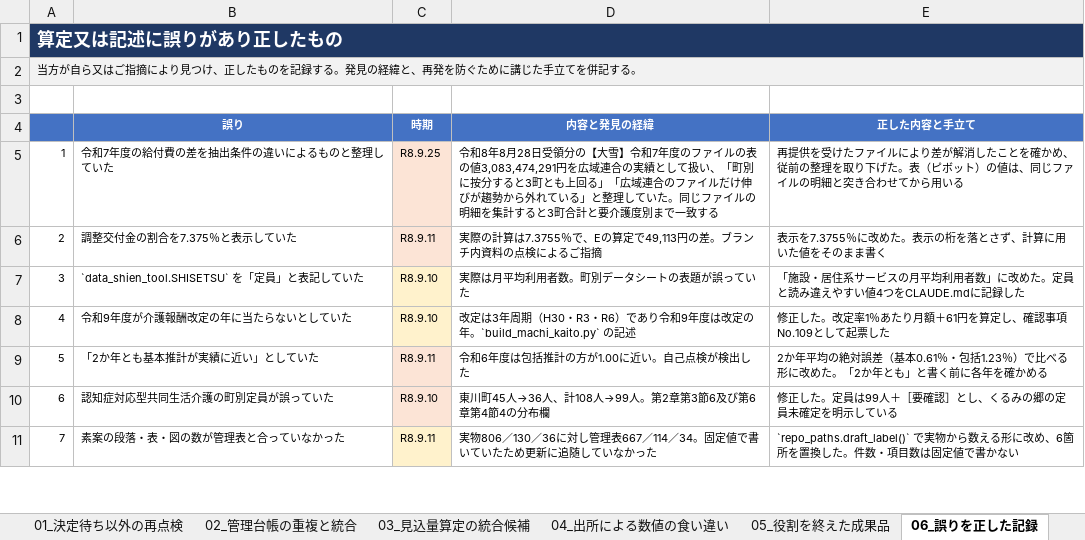
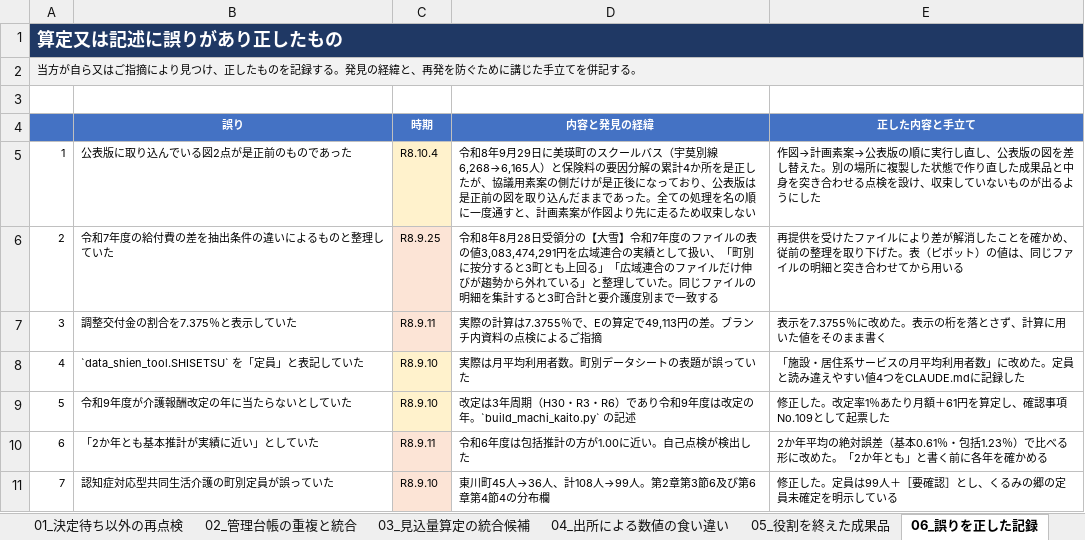
Before and after one commit to ryowakayama-gif/repository, an Excel workbook: output/第10期計画_管理の統合と成果品の棚卸し.xlsx, sheet 06_誤りを正した記録, drawn as a sheet; only a part is shown; the shorter side is filled out with more unchanged rows; values as stored, in another font and other column widths than the file's, no borders; addresses are those after the commit; the diff names each change by its address in the sheet, - before the commit and + after, or states it on an @@ line.

```diff
--- a/output/第10期計画_管理の統合と成果品の棚卸し.xlsx (sheet 06_誤りを正した記録)
+++ b/output/第10期計画_管理の統合と成果品の棚卸し.xlsx (sheet 06_誤りを正した記録)
+row 5: 1 | 公表版に取り込んでいる図2点が是正前のものであった | R8.10.4 | 令和8年9月29日に美瑛町のスクールバス（宇莫別線 6,268→6,165人）と保険料の要因分解の累計4か所を是正したが、協議用素案の側だけが是正後になっており、公表版は是正前の図を取り込んだままであった。全ての処理を名の順に一度通すと、計画素案が作図より先に走るため収束しない | 作図→計画素案→公表版の順に実行し直し、公表版の図を差し替えた。別の場所に複製した状態で作り直した成果品と中身を突き合わせる点検を設け、収束していないものが出るようにした
@@ column A renumbered from row 6 down @@
```
Also changed, not shown: sheet 07_自己点検, output/第10期計画_成果品一覧.xlsx, output/第10期計画_日次の状況と翌日の作業順位.xlsx, 7 other files.
